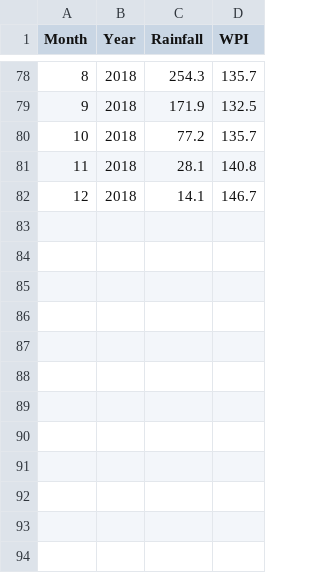
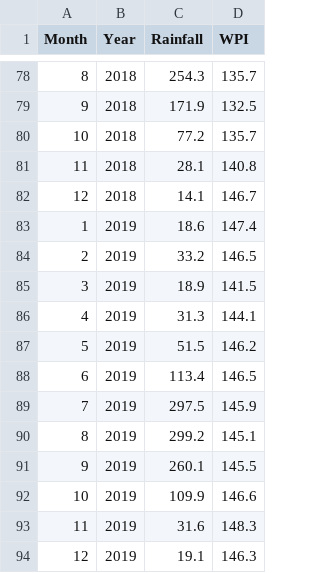
Before and after one commit to darsh12shah/price-prediction, a CSV file: Crop_Prediction-master/static/Gram.csv, drawn as a sheet; only a part is shown, gaps mark what is left out.

```diff
--- a/Crop_Prediction-master/static/Gram.csv
+++ b/Crop_Prediction-master/static/Gram.csv
@@ -82 +82,13 @@ Month,Year,Rainfall,WPI
 12,2018,14.1,146.7
+1,2019,18.6,147.4
+2,2019,33.2,146.5
+3,2019,18.9,141.5
+4,2019,31.3,144.1
+5,2019,51.5,146.2
+6,2019,113.4,146.5
+7,2019,297.5,145.9
+8,2019,299.2,145.1
+9,2019,260.1,145.5
+10,2019,109.9,146.6
+11,2019,31.6,148.3
+12,2019,19.1,146.3
```
Also changed, not shown: Crop_Prediction-master/static/Moong.csv, Crop_Prediction-master/static/Ragi.csv, 16 other files.
